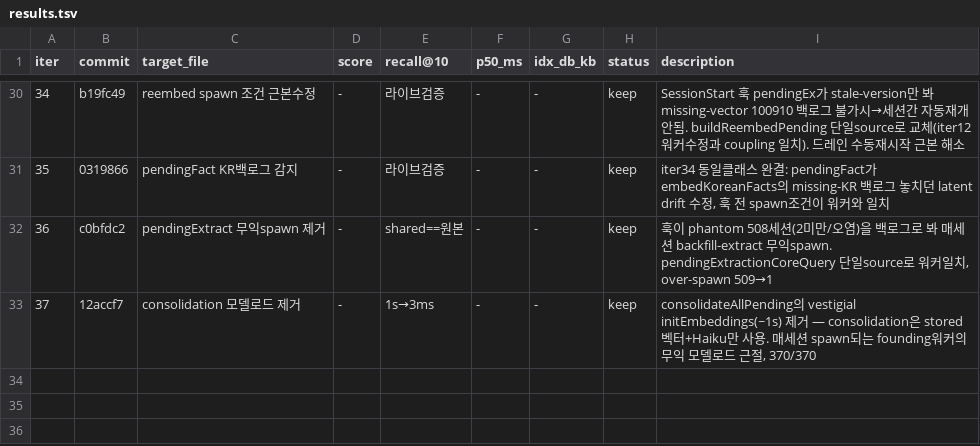
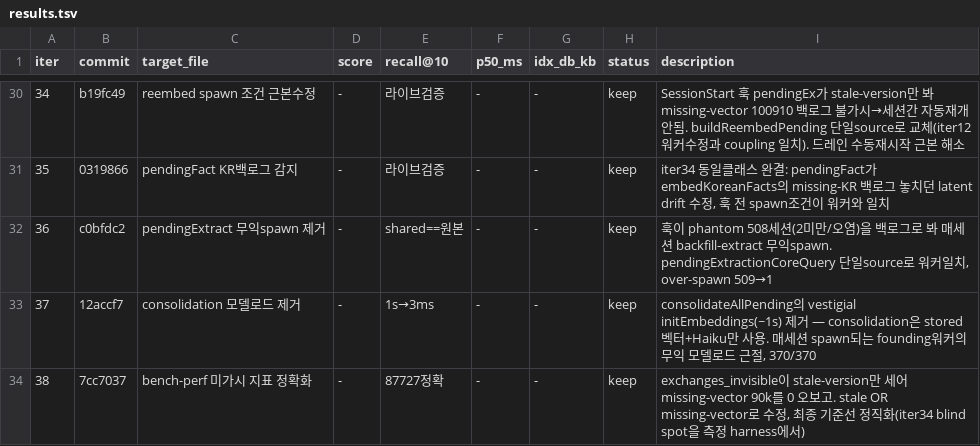
Before and after one commit to soulduse/memory-bank, a TSV file: .autoresearch/results.tsv, drawn as a sheet; only a part is shown, gaps mark what is left out.

Commit message:
autoresearch: iter 38 기록

```diff
--- a/.autoresearch/results.tsv
+++ b/.autoresearch/results.tsv
@@ -33 +33,2 @@ iter	commit	target_file	score	recall@10	p50_ms	idx_db_kb	status	description
 37	12accf7	consolidation 모델로드 제거	-	1s→3ms	-	-	keep	consolidateAllPending의 vestigial initEmbeddings(~1s) 제거 — consolidation은 stored벡터+Haiku만 사용. 매세션 spawn되는 founding워커의 무익 모델로드 근절, 370/370
+38	7cc7037	bench-perf 미가시 지표 정확화	-	87727정확	-	-	keep	exchanges_invisible이 stale-version만 세어 missing-vector 90k를 0 오보고. stale OR missing-vector로 수정, 최종 기준선 정직화(iter34 blind spot을 측정 harness에서)
```
